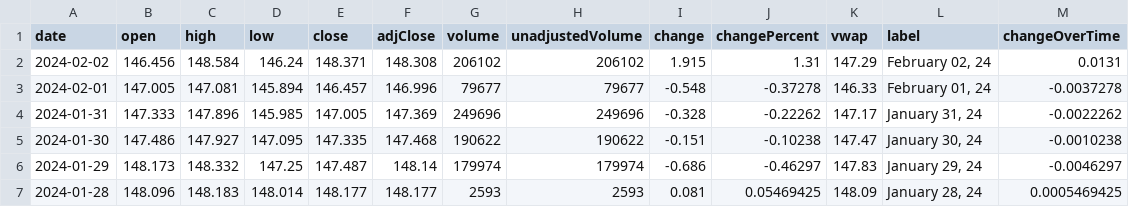
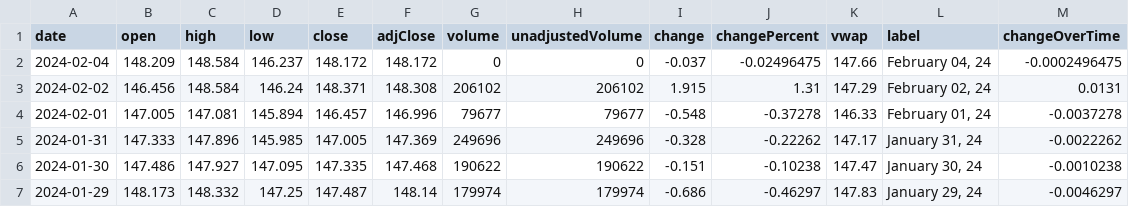
Before and after one commit to junyoung-sim/ddpg-quant, a CSV file: data/JPY=X.csv, drawn as a sheet; only a part is shown; the shorter side is filled out with more unchanged rows.

```diff
--- a/data/JPY=X.csv
+++ b/data/JPY=X.csv
@@ -1,2 +1,3 @@
 date,open,high,low,close,adjClose,volume,unadjustedVolume,change,changePercent,vwap,label,changeOverTime
+2024-02-04,148.209,148.584,146.237,148.172,148.172,0,0,-0.037,-0.02496475,147.66,"February 04, 24",-0.0002496475
 2024-02-02,146.456,148.584,146.24,148.371,148.308,206102,206102,1.915,1.31,147.29,"February 02, 24",0.0131
```
Also changed, not shown: 10 other files.
